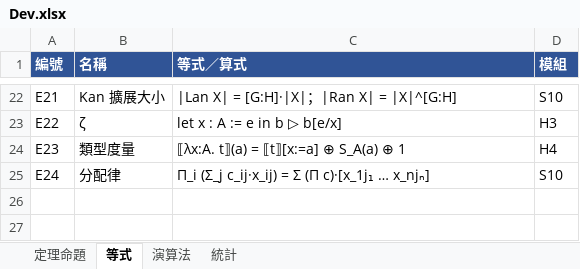
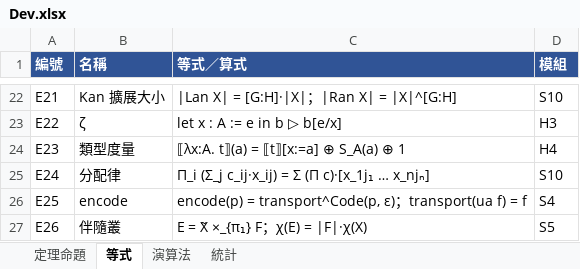
Before and after one commit to vv0101v01/episode, an Excel workbook: Dev.xlsx, sheet 等式, drawn as a sheet; only a part is shown, gaps mark what is left out; values as stored, in another font and other column widths than the file's, no borders; the diff names each change by its address in the sheet, - before the commit and + after, or states it on an @@ line.

Commit message:
Round 5: universal cover as a type family over a HIT (set-truncated loop space, encode-decode), associated bundles and covering classification, set-level computational univalence

```diff
--- a/Dev.xlsx (sheet 等式)
+++ b/Dev.xlsx (sheet 等式)
+row 26: E25 | encode | encode(p) = transport^Code(p, ε)；transport(ua f) = f | S4
+row 27: E26 | 伴隨叢 | E = X̃ ×_{π₁} F；χ(E) = |F|·χ(X) | S5
```
Also changed, not shown: sheet 定理命題, sheet 演算法, sheet 統計, 8 other files.
